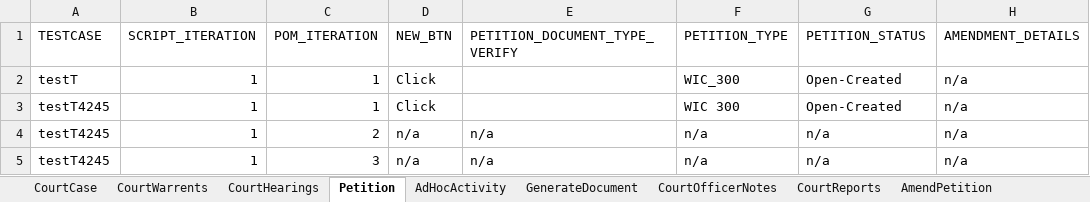
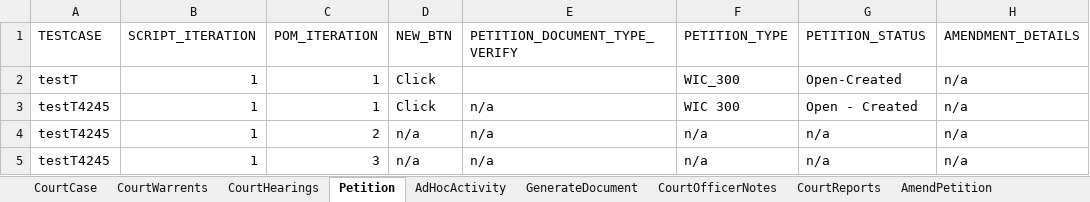
Before and after one commit to priya-singh4/POMExcelData, an Excel workbook: Courts.xlsx, sheet Petition, drawn as a sheet; only a part is shown; values as stored, in another font and other column widths than the file's, no borders; the diff names each change by its address in the sheet, - before the commit and + after, or states it on an @@ line.

```diff
--- a/Courts.xlsx (sheet Petition)
+++ b/Courts.xlsx (sheet Petition)
-E3 (PETITION_DOCUMENT_TYPE_VERIFY): (empty)
+E3 (PETITION_DOCUMENT_TYPE_VERIFY): n/a
-G3 (PETITION_STATUS): Open-Created
+G3 (PETITION_STATUS): Open - Created
```
Also changed, not shown: sheet CourtHearings.
